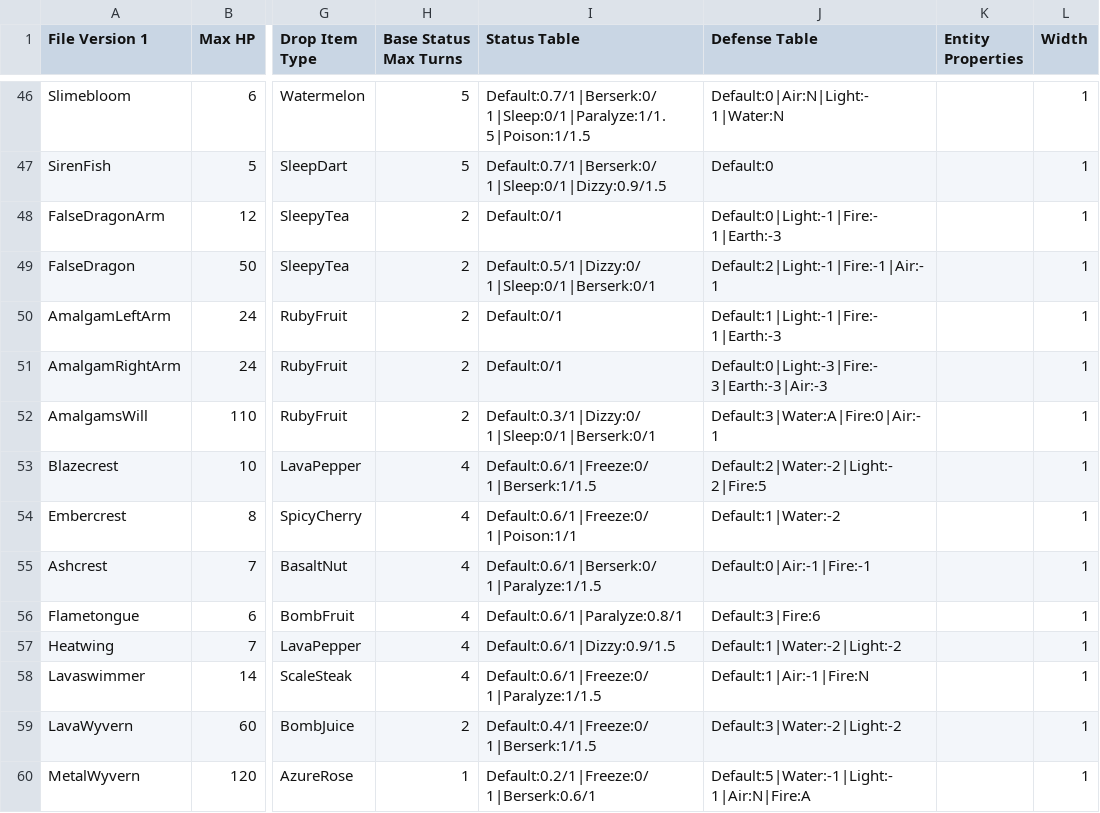
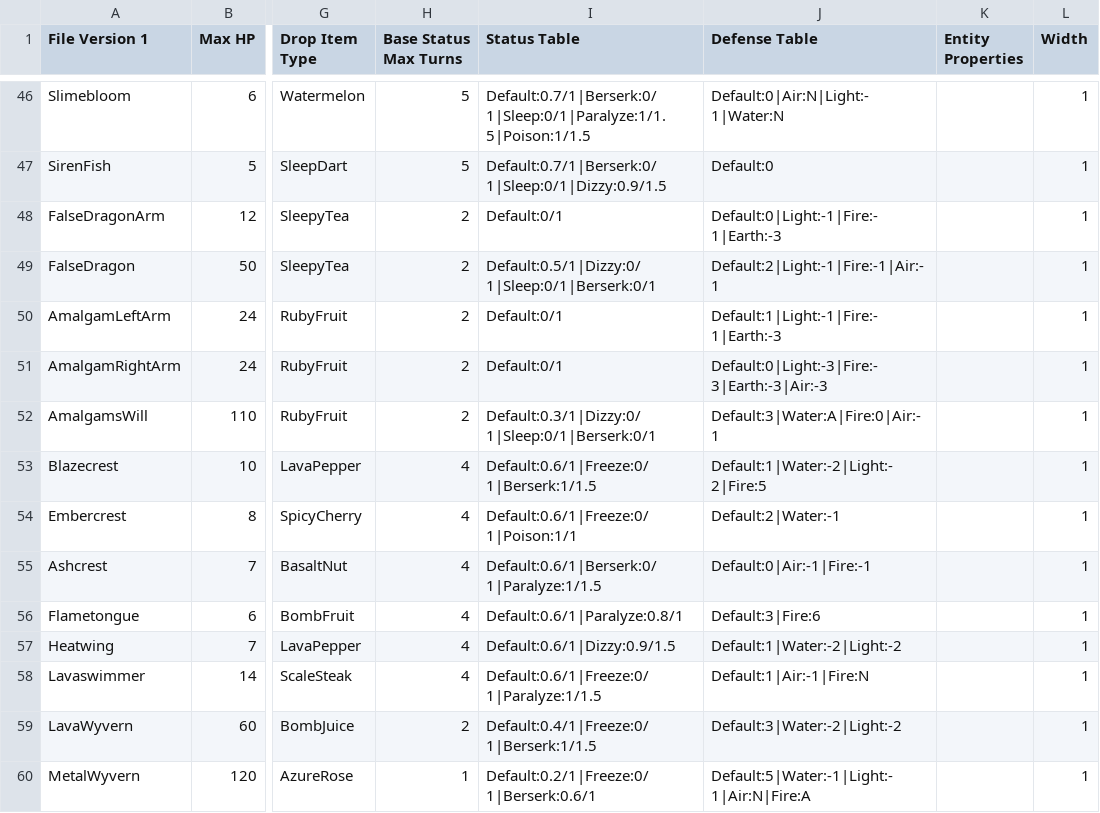
Before and after one commit to Shade-Blade/ProjectElemental, a CSV file: Assets/Resources/Data/BattleEntityData.csv, drawn as a sheet; only a part is shown, gaps mark what is left out; the diff names each change by its address in the sheet, - before the commit and + after, or states it on an @@ line.

```diff
--- a/Assets/Resources/Data/BattleEntityData.csv
+++ b/Assets/Resources/Data/BattleEntityData.csv
-J53 (Defense Table): Default:2|Water:-2|Light:-2|Fire:5
+J53 (Defense Table): Default:1|Water:-2|Light:-2|Fire:5
-J54 (Defense Table): Default:1|Water:-2
+J54 (Defense Table): Default:2|Water:-1
```
Also changed, not shown: Assets/Resources/DialogueText/EnemyText.csv, 1 other file.
